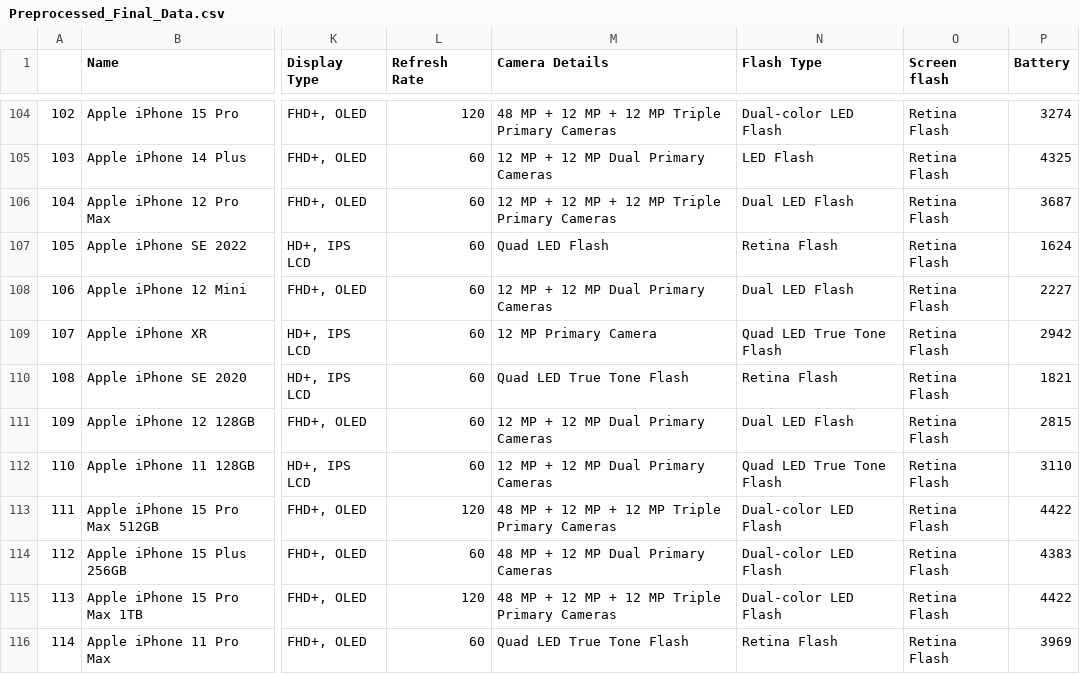
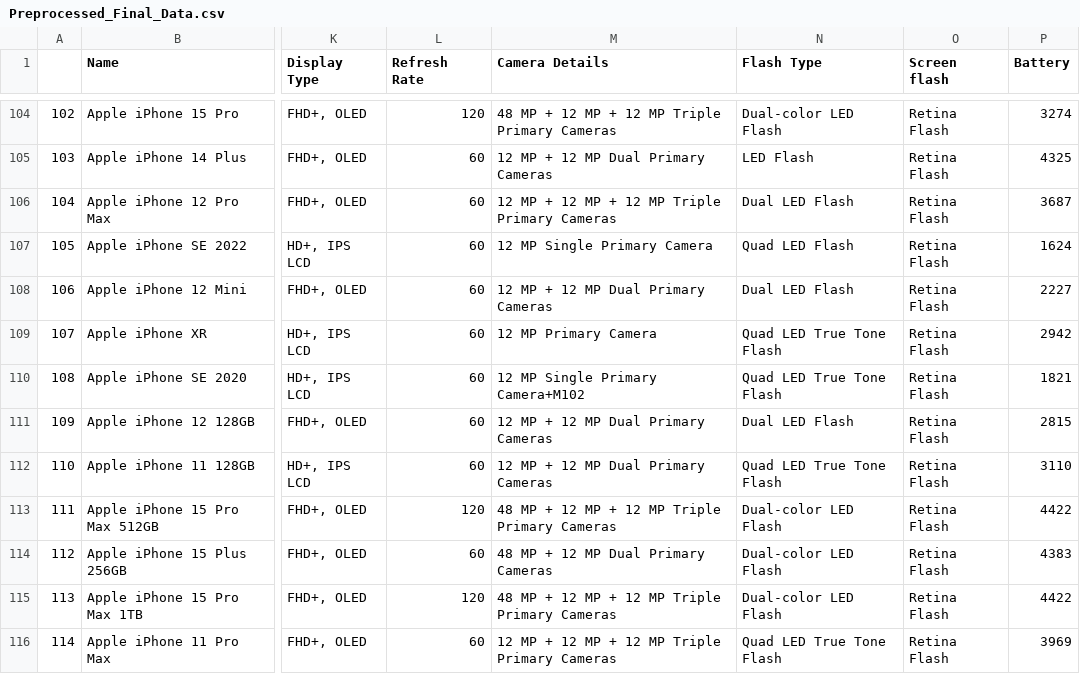
Before and after one commit to admirer77/Smartphone_Recommendation_System, a CSV file: data/Final DF/Preprocessed_Final_Data.csv, drawn as a sheet; only a part is shown, gaps mark what is left out; the diff names each change by its address in the sheet, - before the commit and + after, or states it on an @@ line.

```diff
--- a/data/Final DF/Preprocessed_Final_Data.csv
+++ b/data/Final DF/Preprocessed_Final_Data.csv
-M107 (Camera Details): Quad LED Flash
+M107 (Camera Details): 12 MP Single Primary Camera
-N107 (Flash Type): Retina Flash
+N107 (Flash Type): Quad LED Flash
-M110 (Camera Details): Quad LED True Tone Flash
+M110 (Camera Details): 12 MP Single Primary Camera+M102
-N110 (Flash Type): Retina Flash
+N110 (Flash Type): Quad LED True Tone Flash
-M116 (Camera Details): Quad LED True Tone Flash
+M116 (Camera Details): 12 MP + 12 MP + 12 MP Triple Primary Cameras
-N116 (Flash Type): Retina Flash
+N116 (Flash Type): Quad LED True Tone Flash
```
Also changed, not shown: 10 other files.
